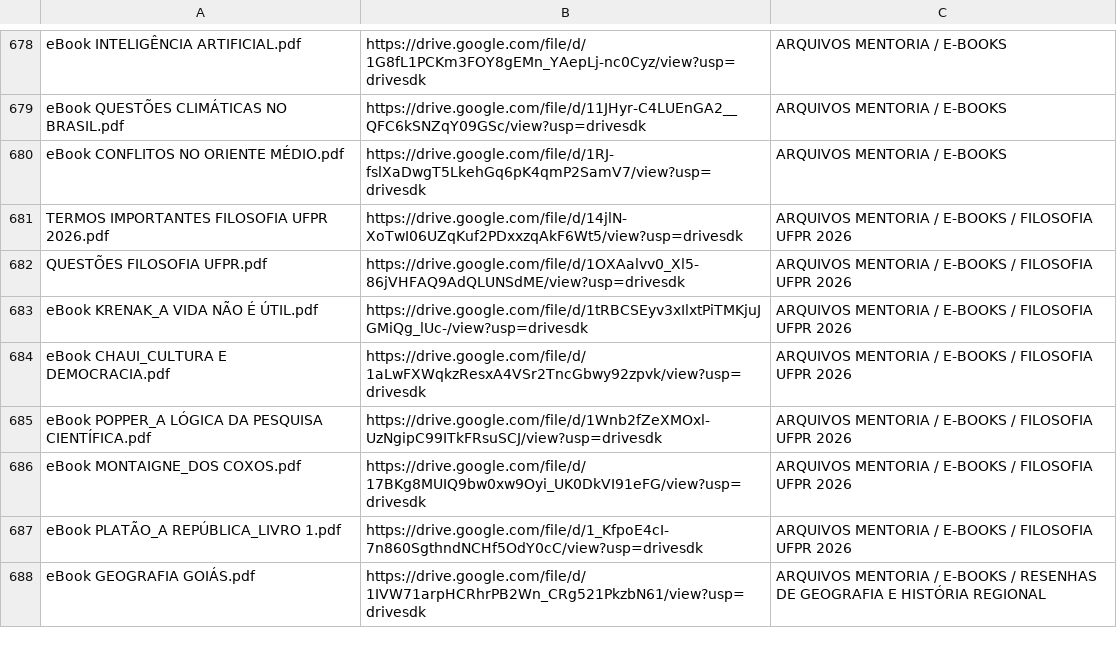
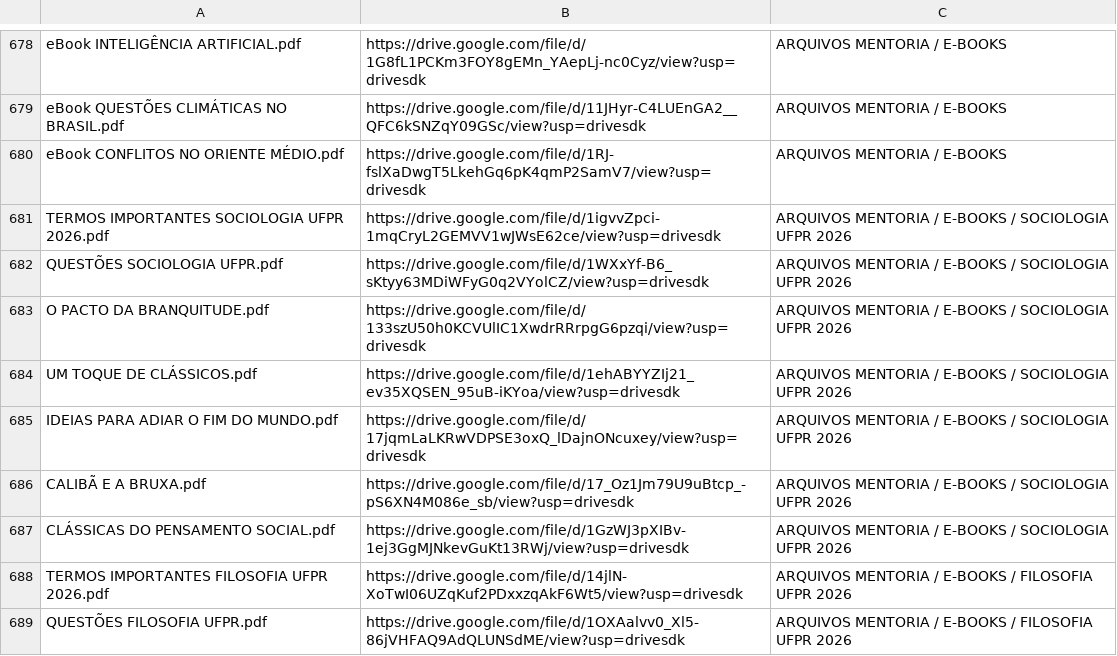
Before and after one commit to jeanribeiro1969/busca-arquivos, a CSV file: arquivos.csv, drawn as a sheet; only a part is shown, gaps mark what is left out; the shorter side is filled out with more unchanged rows.

Commit message:
Add files via upload

```diff
--- a/arquivos.csv
+++ b/arquivos.csv
@@ -680,2 +680,9 @@ eBook QUESTÕES CLIMÁTICAS NO BRASIL.pdf,https://drive.google.com/file/d/11JHyr
 eBook CONFLITOS NO ORIENTE MÉDIO.pdf,https://drive.google.com/file/d/1RJ-fslXaDwgT5LkehGq6pK4qmP2SamV7/view?usp=drivesdk,ARQUIVOS MENTORIA / E-BOOKS
+TERMOS IMPORTANTES SOCIOLOGIA UFPR 2026.pdf,https://drive.google.com/file/d/1igvvZpci-1mqCryL2GEMVV1wJWsE62ce/view?usp=drivesdk,ARQUIVOS MENTORIA / E-BOOKS / SOCIOLOGIA UFPR 2026
+QUESTÕES SOCIOLOGIA UFPR.pdf,https://drive.google.com/file/d/1WXxYf-B6_sKtyy63MDiWFyG0q2VYolCZ/view?usp=drivesdk,ARQUIVOS MENTORIA / E-BOOKS / SOCIOLOGIA UFPR 2026
+O PACTO DA BRANQUITUDE.pdf,https://drive.google.com/file/d/133szU50h0KCVUlIC1XwdrRRrpgG6pzqi/view?usp=drivesdk,ARQUIVOS MENTORIA / E-BOOKS / SOCIOLOGIA UFPR 2026
+UM TOQUE DE CLÁSSICOS.pdf,https://drive.google.com/file/d/1ehABYYZIj21_ev35XQSEN_95uB-iKYoa/view?usp=drivesdk,ARQUIVOS MENTORIA / E-BOOKS / SOCIOLOGIA UFPR 2026
+IDEIAS PARA ADIAR O FIM DO MUNDO.pdf,https://drive.google.com/file/d/17jqmLaLKRwVDPSE3oxQ_lDajnONcuxey/view?usp=drivesdk,ARQUIVOS MENTORIA / E-BOOKS / SOCIOLOGIA UFPR 2026
+CALIBÃ E A BRUXA.pdf,https://drive.google.com/file/d/17_Oz1Jm79U9uBtcp_-pS6XN4M086e_sb/view?usp=drivesdk,ARQUIVOS MENTORIA / E-BOOKS / SOCIOLOGIA UFPR 2026
+CLÁSSICAS DO PENSAMENTO SOCIAL.pdf,https://drive.google.com/file/d/1GzWJ3pXIBv-1ej3GgMJNkevGuKt13RWj/view?usp=drivesdk,ARQUIVOS MENTORIA / E-BOOKS / SOCIOLOGIA UFPR 2026
 TERMOS IMPORTANTES FILOSOFIA UFPR 2026.pdf,https://drive.google.com/file/d/14jlN-XoTwI06UZqKuf2PDxxzqAkF6Wt5/view?usp=drivesdk,ARQUIVOS MENTORIA / E-BOOKS / FILOSOFIA UFPR 2026
```
